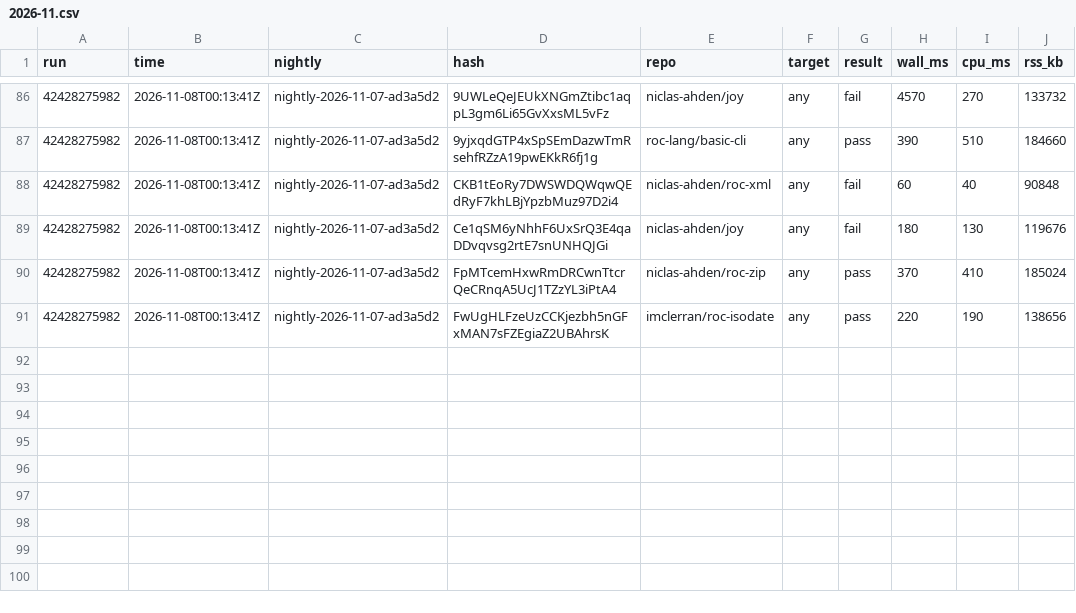
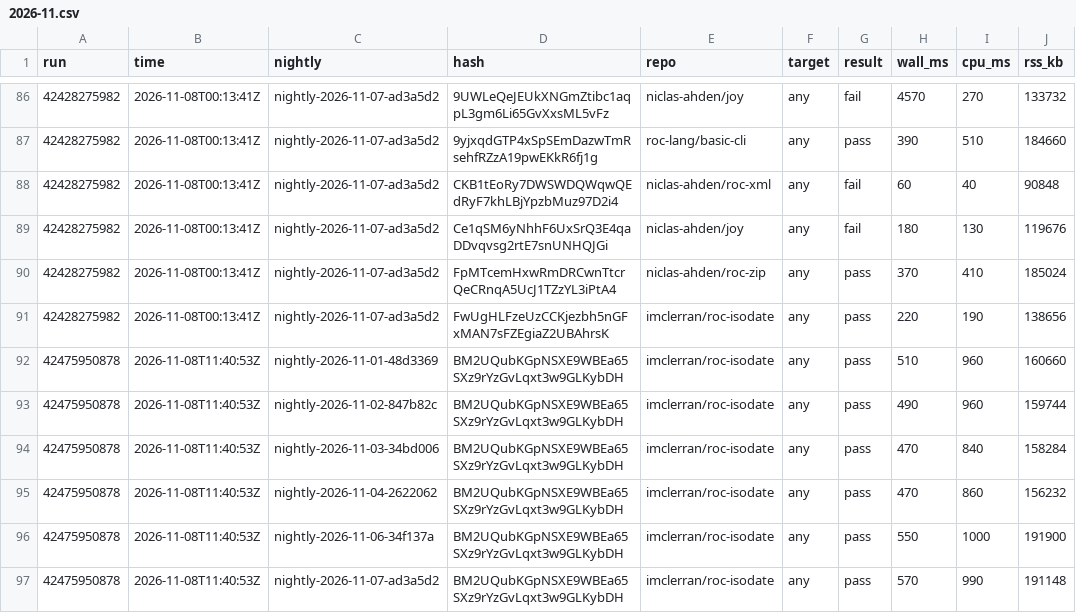
Before and after one commit to roc-talon/talon, a CSV file: stats/compat/2026-11.csv, drawn as a sheet; only a part is shown, gaps mark what is left out; the diff names each change by its address in the sheet, - before the commit and + after, or states it on an @@ line.

Commit message:
compat stats: run 42475950878

```diff
--- a/stats/compat/2026-11.csv
+++ b/stats/compat/2026-11.csv
+row 92: 42475950878 | 2026-11-08T11:40:53Z | nightly-2026-11-01-48d3369 | BM2UQubKGpNSXE9WBEa65SXz9rYzGvLqxt3w9GLKybDH | imclerran/roc-isodate | any | pass | 510 | 960 | 160660
+row 93: 42475950878 | 2026-11-08T11:40:53Z | nightly-2026-11-02-847b82c | BM2UQubKGpNSXE9WBEa65SXz9rYzGvLqxt3w9GLKybDH | imclerran/roc-isodate | any | pass | 490 | 960 | 159744
+row 94: 42475950878 | 2026-11-08T11:40:53Z | nightly-2026-11-03-34bd006 | BM2UQubKGpNSXE9WBEa65SXz9rYzGvLqxt3w9GLKybDH | imclerran/roc-isodate | any | pass | 470 | 840 | 158284
+row 95: 42475950878 | 2026-11-08T11:40:53Z | nightly-2026-11-04-2622062 | BM2UQubKGpNSXE9WBEa65SXz9rYzGvLqxt3w9GLKybDH | imclerran/roc-isodate | any | pass | 470 | 860 | 156232
+row 96: 42475950878 | 2026-11-08T11:40:53Z | nightly-2026-11-06-34f137a | BM2UQubKGpNSXE9WBEa65SXz9rYzGvLqxt3w9GLKybDH | imclerran/roc-isodate | any | pass | 550 | 1000 | 191900
+row 97: 42475950878 | 2026-11-08T11:40:53Z | nightly-2026-11-07-ad3a5d2 | BM2UQubKGpNSXE9WBEa65SXz9rYzGvLqxt3w9GLKybDH | imclerran/roc-isodate | any | pass | 570 | 990 | 191148
```
Also changed, not shown: 2 other files.
